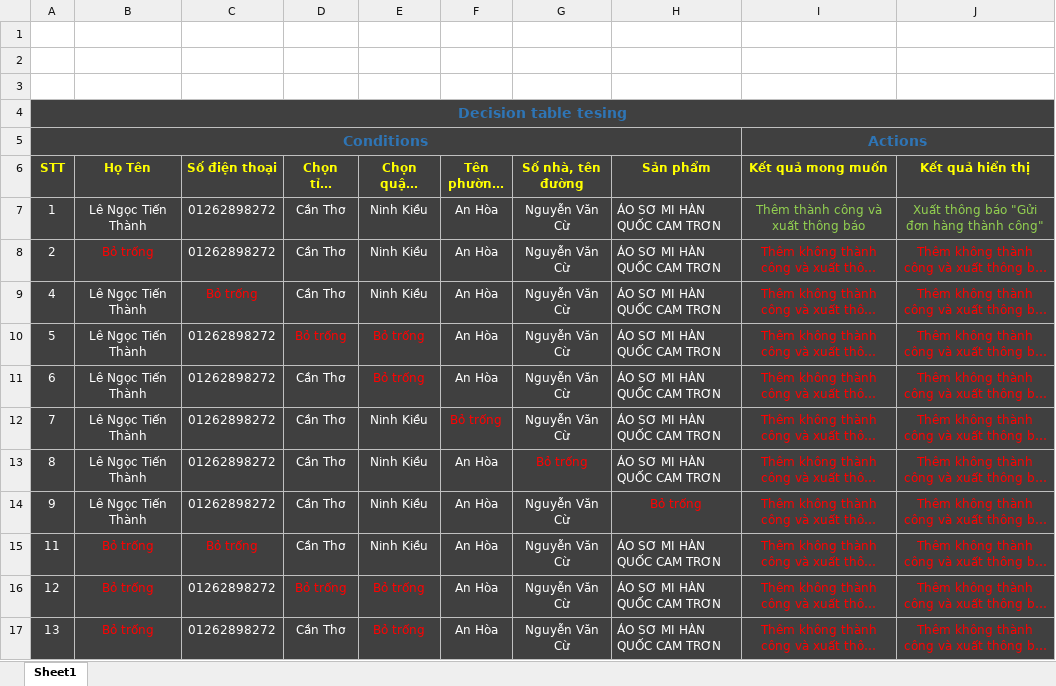
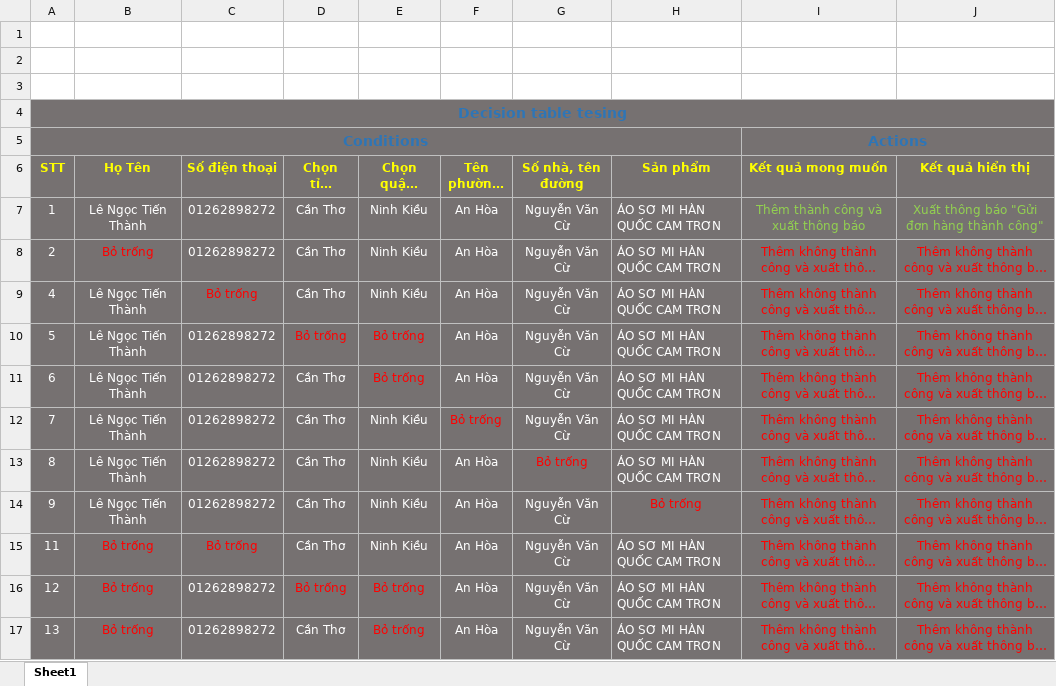
Before and after one commit to StupidMan-KTPM0115/Software-Quality-Control, an Excel workbook: BangQuyetDinh.xlsx, sheet Sheet1, drawn as a sheet; only a part is shown; long unchanged cells end in …; values as stored, in another font and other column widths than the file's, no borders; the diff covers the shown part only; the diff names each change by its address in the sheet, - before the commit and + after, or states it on an @@ line.

```diff
--- a/BangQuyetDinh.xlsx (sheet Sheet1)
+++ b/BangQuyetDinh.xlsx (sheet Sheet1)
-A4:J17 fill: #404040
+A4:J17 fill: #767171
```
Also changed, not shown: cell formats elsewhere in this sheet, TestCase.xlsx, 1 other file.
